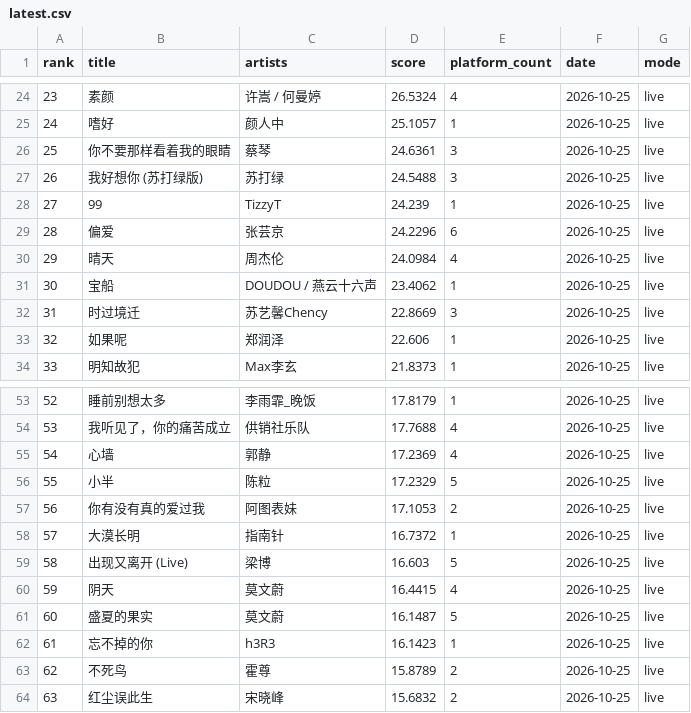
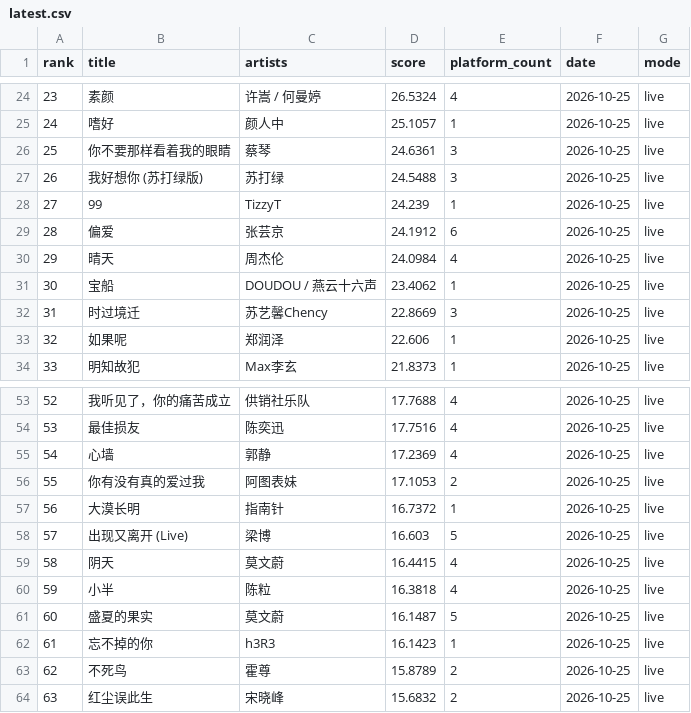
Before and after one commit to arnoldhao/resonance, a CSV file: dist/data/latest.csv, drawn as a sheet; only a part is shown, gaps mark what is left out; the diff covers the shown part only.

```diff
--- a/dist/data/latest.csv
+++ b/dist/data/latest.csv
@@ -28,3 +28,3 @@
 "27","99","TizzyT","24.239","1","2026-10-25","live"
-"28","偏爱","张芸京","24.2296","6","2026-10-25","live"
+"28","偏爱","张芸京","24.1912","6","2026-10-25","live"
 "29","晴天","周杰伦","24.0984","4","2026-10-25","live"
@@ -53,9 +53,9 @@
-"52","睡前别想太多","李雨霏_晚饭","17.8179","1","2026-10-25","live"
-"53","我听见了，你的痛苦成立","供销社乐队","17.7688","4","2026-10-25","live"
+"52","我听见了，你的痛苦成立","供销社乐队","17.7688","4","2026-10-25","live"
+"53","最佳损友","陈奕迅","17.7516","4","2026-10-25","live"
 "54","心墙","郭静","17.2369","4","2026-10-25","live"
-"55","小半","陈粒","17.2329","5","2026-10-25","live"
-"56","你有没有真的爱过我","阿图表妹","17.1053","2","2026-10-25","live"
-"57","大漠长明","指南针","16.7372","1","2026-10-25","live"
-"58","出现又离开 (Live)","梁博","16.603","5","2026-10-25","live"
-"59","阴天","莫文蔚","16.4415","4","2026-10-25","live"
+"55","你有没有真的爱过我","阿图表妹","17.1053","2","2026-10-25","live"
+"56","大漠长明","指南针","16.7372","1","2026-10-25","live"
+"57","出现又离开 (Live)","梁博","16.603","5","2026-10-25","live"
+"58","阴天","莫文蔚","16.4415","4","2026-10-25","live"
+"59","小半","陈粒","16.3818","4","2026-10-25","live"
 "60","盛夏的果实","莫文蔚","16.1487","5","2026-10-25","live"
```
Also changed, not shown: 83 edited cells elsewhere in this file, 48 other files.
